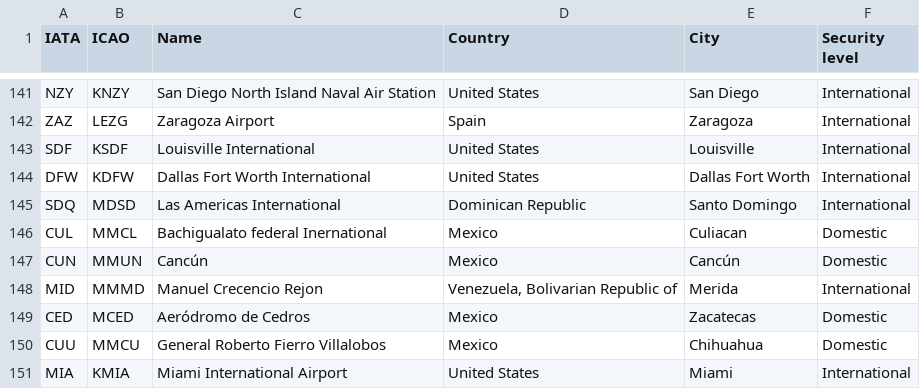
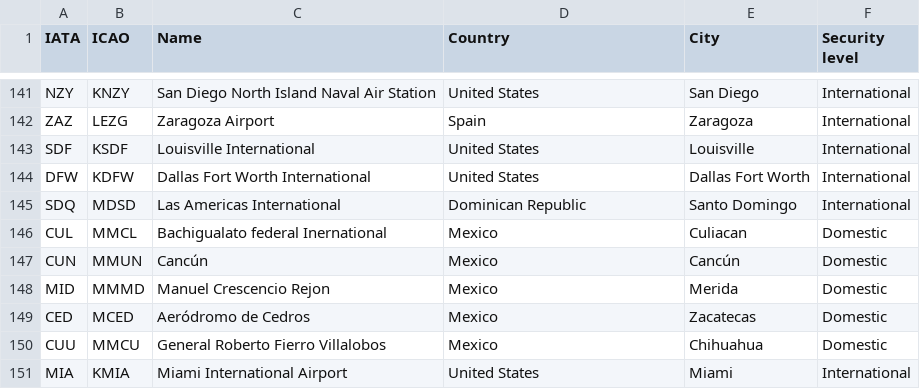
Before and after one commit to Mafer512/AIFA-OPERACIONES, a CSV file: data/master/airports.csv, drawn as a sheet; only a part is shown, gaps mark what is left out.

```diff
--- a/data/master/airports.csv
+++ b/data/master/airports.csv
@@ -147,3 +147,3 @@ CUL,MMCL,Bachigualato federal Inernational,Mexico,Culiacan,Domestic
 CUN,MMUN,Cancún,Mexico,Cancún,Domestic
-MID,MMMD,Manuel Crecencio Rejon,"Venezuela, Bolivarian Republic of",Merida,International
+MID,MMMD,Manuel Crescencio Rejon,Mexico,Merida,Domestic
 CED,MCED,Aeródromo de Cedros,Mexico,Zacatecas,Domestic
```
Also changed, not shown: 7 other files.
